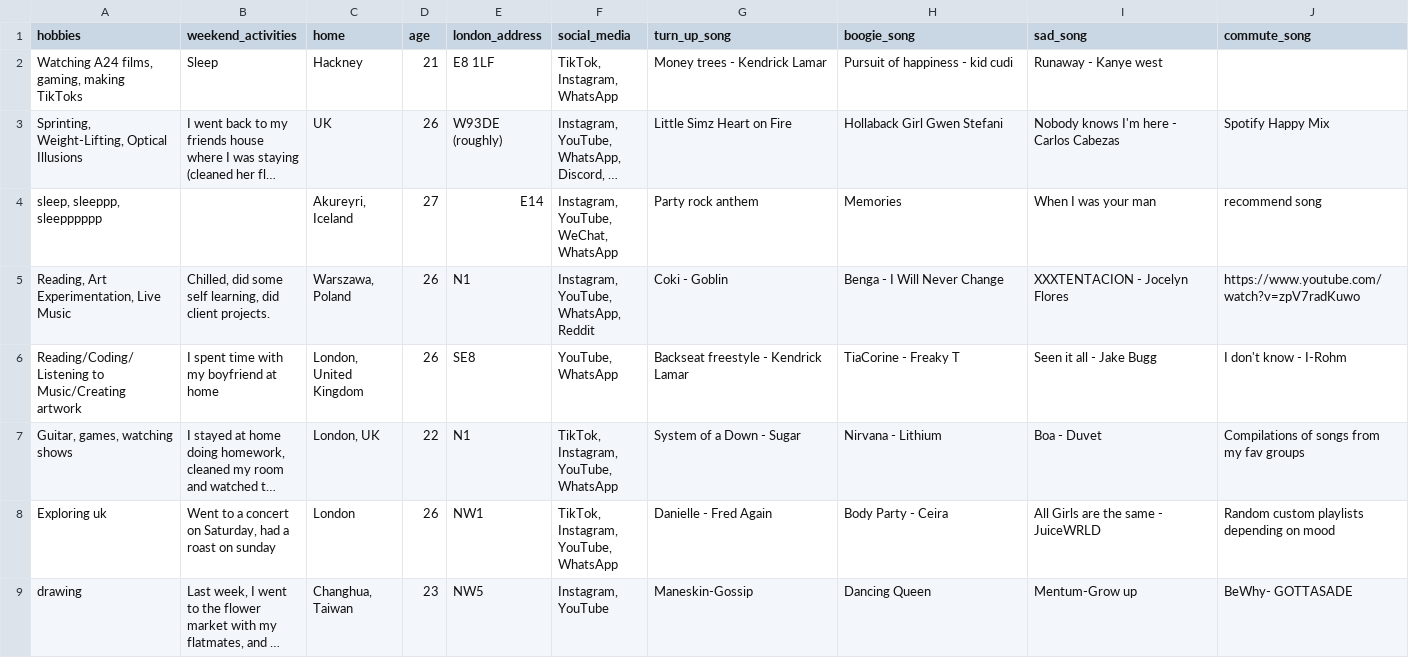
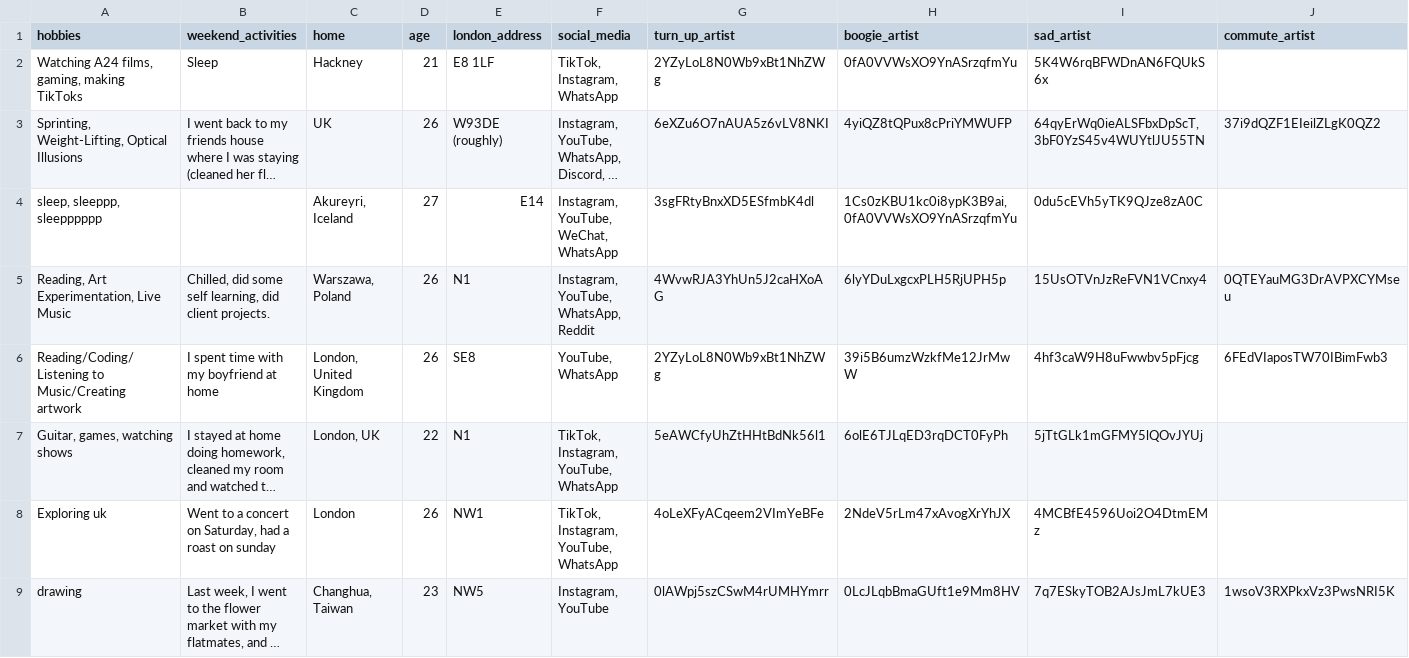
Before and after one commit to omotara4hogarth/assignment04-data-among-us, a CSV file: data/music_and_lifestyle_data.csv, drawn as a sheet; only a part is shown; long unchanged cells end in …; the diff covers the shown part only; the diff names each change by its address in the sheet, - before the commit and + after, or states it on an @@ line.

Commit message:
Normalised the song responses in dataset

```diff
--- a/data/music_and_lifestyle_data.csv
+++ b/data/music_and_lifestyle_data.csv
-G1: turn_up_song
+G1: turn_up_artist
-H1: boogie_song
+H1: boogie_artist
-I1: sad_song
+I1: sad_artist
-J1: commute_song
+J1: commute_artist
-G2 (turn_up_artist): Money trees - Kendrick Lamar
+G2 (turn_up_artist): 2YZyLoL8N0Wb9xBt1NhZWg
-H2 (boogie_artist): Pursuit of happiness - kid cudi
+H2 (boogie_artist): 0fA0VVWsXO9YnASrzqfmYu
-I2 (sad_artist): Runaway - Kanye west
+I2 (sad_artist): 5K4W6rqBFWDnAN6FQUkS6x
-G3 (turn_up_artist): Little Simz Heart on Fire
+G3 (turn_up_artist): 6eXZu6O7nAUA5z6vLV8NKI
-H3 (boogie_artist): Hollaback Girl Gwen Stefani
+H3 (boogie_artist): 4yiQZ8tQPux8cPriYMWUFP
-I3 (sad_artist): Nobody knows I'm here - Carlos Cabezas
+I3 (sad_artist): 64qyErWq0ieALSFbxDpScT, 3bF0YzS45v4WUYtlJU55TN
-J3 (commute_artist): Spotify Happy Mix
+J3 (commute_artist): 37i9dQZF1EIeilZLgK0QZ2
-G4 (turn_up_artist): Party rock anthem
+G4 (turn_up_artist): 3sgFRtyBnxXD5ESfmbK4dl
-H4 (boogie_artist): Memories
+H4 (boogie_artist): 1Cs0zKBU1kc0i8ypK3B9ai, 0fA0VVWsXO9YnASrzqfmYu
-I4 (sad_artist): When I was your man
+I4 (sad_artist): 0du5cEVh5yTK9QJze8zA0C
-J4 (commute_artist): recommend song
+J4 (commute_artist): (empty)
-G5 (turn_up_artist): Coki - Goblin
+G5 (turn_up_artist): 4WvwRJA3YhUn5J2caHXoAG
-H5 (boogie_artist): Benga - I Will Never Change
+H5 (boogie_artist): 6lyYDuLxgcxPLH5RjUPH5p
-I5 (sad_artist): XXXTENTACION - Jocelyn Flores
+I5 (sad_artist): 15UsOTVnJzReFVN1VCnxy4
-J5 (commute_artist): https://www.youtube.com/watch?v=zpV7radKuwo
+J5 (commute_artist): 0QTEYauMG3DrAVPXCYMseu
-G6 (turn_up_artist): Backseat freestyle - Kendrick Lamar
+G6 (turn_up_artist): 2YZyLoL8N0Wb9xBt1NhZWg
-H6 (boogie_artist): TiaCorine - Freaky T
+H6 (boogie_artist): 39i5B6umzWzkfMe12JrMwW
-I6 (sad_artist): Seen it all - Jake Bugg
+I6 (sad_artist): 4hf3caW9H8uFwwbv5pFjcg
-J6 (commute_artist): I don't know - I-Rohm
+J6 (commute_artist): 6FEdVIaposTW70IBimFwb3
-G7 (turn_up_artist): System of a Down - Sugar
+G7 (turn_up_artist): 5eAWCfyUhZtHHtBdNk56l1
-H7 (boogie_artist): Nirvana - Lithium
+H7 (boogie_artist): 6olE6TJLqED3rqDCT0FyPh
-I7 (sad_artist): Boa - Duvet
+I7 (sad_artist): 5jTtGLk1mGFMY5lQOvJYUj
-J7 (commute_artist): Compilations of songs from my fav groups
+J7 (commute_artist): (empty)
-G8 (turn_up_artist): Danielle - Fred Again
+G8 (turn_up_artist): 4oLeXFyACqeem2VImYeBFe
-H8 (boogie_artist): Body Party - Ceira
+H8 (boogie_artist): 2NdeV5rLm47xAvogXrYhJX
-I8 (sad_artist): All Girls are the same - JuiceWRLD
+I8 (sad_artist): 4MCBfE4596Uoi2O4DtmEMz
-J8 (commute_artist): Random custom playlists depending on mood
+J8 (commute_artist): (empty)
-G9 (turn_up_artist): Maneskin-Gossip
+G9 (turn_up_artist): 0lAWpj5szCSwM4rUMHYmrr
-H9 (boogie_artist): Dancing Queen
+H9 (boogie_artist): 0LcJLqbBmaGUft1e9Mm8HV
-I9 (sad_artist): Mentum-Grow up
+I9 (sad_artist): 7q7ESkyTOB2AJsJmL7kUE3
-J9 (commute_artist): BeWhy- GOTTASADE
+J9 (commute_artist): 1wsoV3RXPkxVz3PwsNRI5K
```
Also changed, not shown: 16 edited cells elsewhere in this file, 1 other file.
